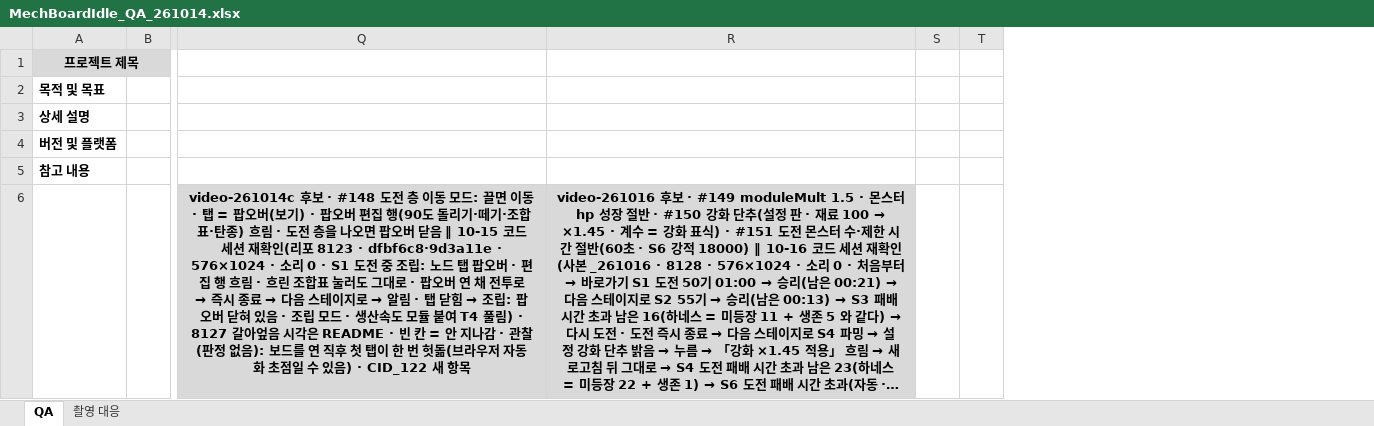
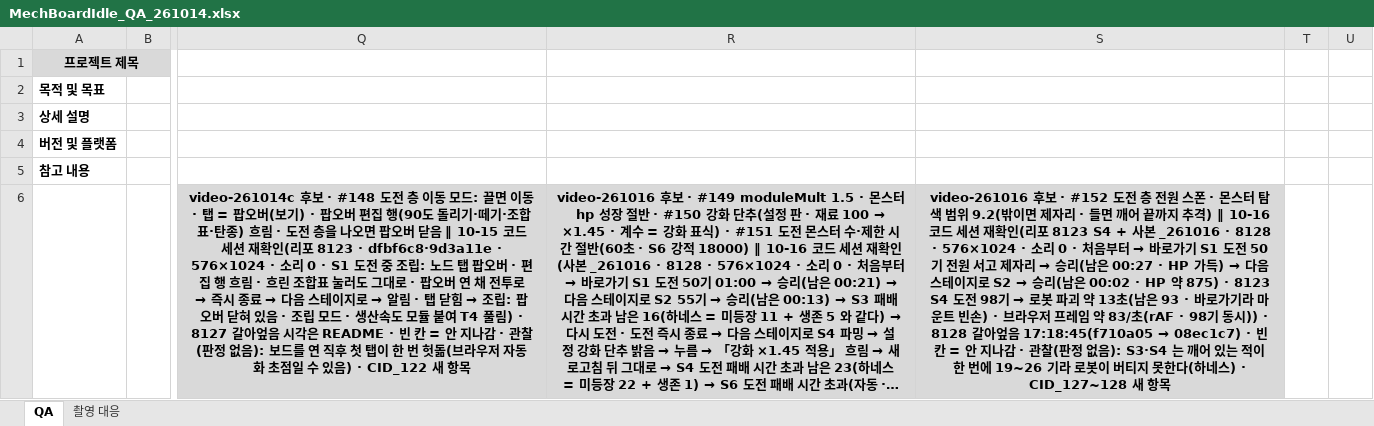
Before and after one commit to Rhythm0s/MechBoardIdle, an Excel workbook: Docs/QA/MechBoardIdle_QA_261014.xlsx, sheet QA, drawn as a sheet; only a part is shown, gaps mark what is left out; long unchanged cells end in …; values as stored, in another font and other column widths than the file's, no borders; conditional formats not drawn; removed rows and columns are numbered as before the commit, all else as after; the diff covers the shown part only; the diff names each change by its address in the sheet, - before the commit and + after, or states it on an @@ line.

```diff
--- a/Docs/QA/MechBoardIdle_QA_261014.xlsx (sheet QA)
+++ b/Docs/QA/MechBoardIdle_QA_261014.xlsx (sheet QA)
+column S, row 6: video-261016 후보 · #152 도전 층 전원 스폰 · 몬스터 탐색 범위 9.2(밖이면 제자리 · 들면 깨어 끝까지 추격) ‖ 10-16 코드 세션 재확인(리포 8123 S4 + 사본 _261016 · 8128 · 576×1024 · 소리 0 · 처음부터 → 바로가기 S1 도전 50기 전원 서고 제자리 → 승리(남은 00:27 · HP 가득) → 다음 스테이지로 S2 → 승리(남은 00:02 · HP 약 875) · 8123 S4 도전 98기 → 로봇 파괴 약 13초(남은 93 · 바로가기라 마운트 빈손) · 브라우저 프레임 약 83/초(rAF · 98기 동시)) · 8128 갈아엎음 17:18:45(f710a05 → 08ec1c7) · 빈 칸 = 안 지나감 · 관찰(판정 없음): S3·S4 는 깨어 있는 적이 한 번에 19~26 기라 로봇이 버티지 못한다(하네스) · CID_127~128 새 항목
-column T, empty
+column U, empty
```
Also changed, not shown: 2 added rows elsewhere in this sheet.
